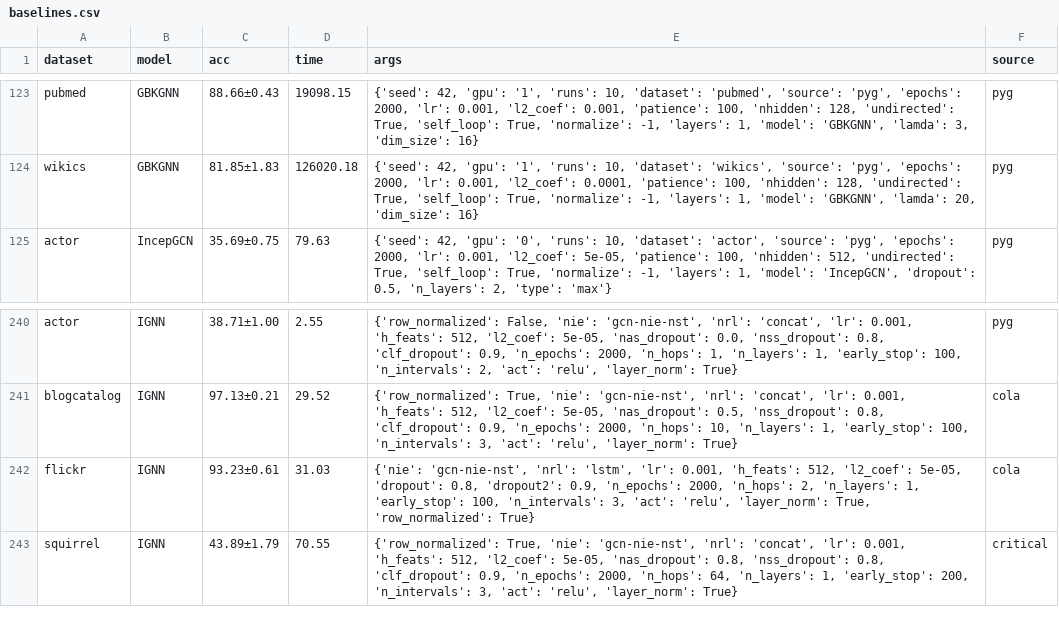
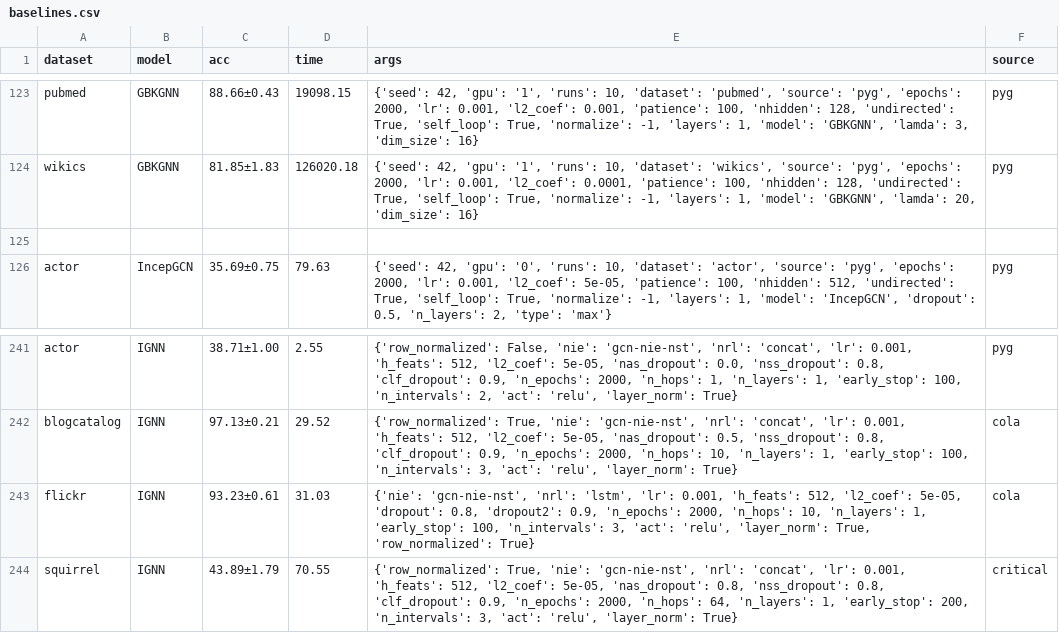
Before and after one commit to galogm/IGNN, a CSV file: baselines.csv, drawn as a sheet; only a part is shown, gaps mark what is left out.

```diff
--- a/baselines.csv
+++ b/baselines.csv
@@ -166,2 +166,3 @@ pubmed,GBKGNN,88.66±0.43,19098.15,"{'seed': 42, 'gpu': '1', 'runs': 10, 'datase
 wikics,GBKGNN,81.85±1.83,126020.18,"{'seed': 42, 'gpu': '1', 'runs': 10, 'dataset': 'wikics', 'source': 'pyg', 'epochs': 2000, 'lr': 0.001, 'l2_coef': 0.0001, 'patience': 100, 'nhidden': 128, 'undirected': True, 'self_loop': True, 'normalize': -1, 'layers': 1, 'model': 'GBKGNN', 'lamda': 20, 'dim_size': 16}",pyg
+
 actor,IncepGCN,35.69±0.75,79.63,"{'seed': 42, 'gpu': '0', 'runs': 10, 'dataset': 'actor', 'source': 'pyg', 'epochs': 2000, 'lr': 0.001, 'l2_coef': 5e-05, 'patience': 100, 'nhidden': 512, 'undirected': True, 'self_loop': True, 'normalize': -1, 'layers': 1, 'model': 'IncepGCN', 'dropout': 0.5, 'n_layers': 2, 'type': 'max'}",pyg
@@ -283,3 +284,3 @@ actor,IGNN,38.71±1.00,2.55,"{'row_normalized': False, 'nie': 'gcn-nie-nst', 'nr
 blogcatalog,IGNN,97.13±0.21,29.52,"{'row_normalized': True, 'nie': 'gcn-nie-nst', 'nrl': 'concat', 'lr': 0.001, 'h_feats': 512, 'l2_coef': 5e-05, 'nas_dropout': 0.5, 'nss_dropout': 0.8, 'clf_dropout': 0.9, 'n_epochs': 2000, 'n_hops': 10, 'n_layers': 1, 'early_stop': 100, 'n_intervals': 3, 'act': 'relu', 'layer_norm': True}",cola
-flickr,IGNN,93.23±0.61,31.03,"{'nie': 'gcn-nie-nst', 'nrl': 'lstm', 'lr': 0.001, 'h_feats': 512, 'l2_coef': 5e-05, 'dropout': 0.8, 'dropout2': 0.9, 'n_epochs': 2000, 'n_hops': 2, 'n_layers': 1, 'early_stop': 100, 'n_intervals': 3, 'act': 'relu', 'layer_norm': True, 'row_normalized': True}",cola
+flickr,IGNN,93.23±0.61,31.03,"{'nie': 'gcn-nie-nst', 'nrl': 'lstm', 'lr': 0.001, 'h_feats': 512, 'l2_coef': 5e-05, 'dropout': 0.8, 'dropout2': 0.9, 'n_epochs': 2000, 'n_hops': 10, 'n_layers': 1, 'early_stop': 100, 'n_intervals': 3, 'act': 'relu', 'layer_norm': True, 'row_normalized': True}",cola
 squirrel,IGNN,43.89±1.79,70.55,"{'row_normalized': True, 'nie': 'gcn-nie-nst', 'nrl': 'concat', 'lr': 0.001, 'h_feats': 512, 'l2_coef': 5e-05, 'nas_dropout': 0.8, 'nss_dropout': 0.8, 'clf_dropout': 0.9, 'n_epochs': 2000, 'n_hops': 64, 'n_layers': 1, 'early_stop': 200, 'n_intervals': 3, 'act': 'relu', 'layer_norm': True}",critical
```
Also changed, not shown: 24 other files.
